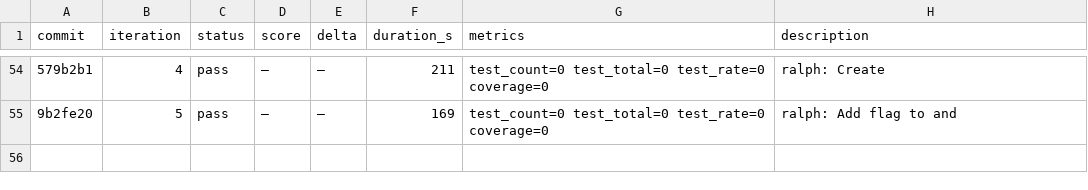
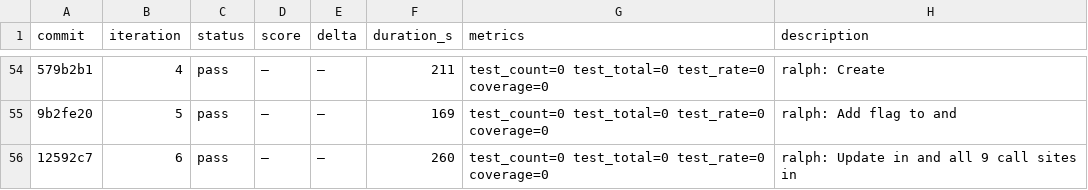
Before and after one commit to OpenCnid/ralph-cli, a TSV file: .ralph/results.tsv, drawn as a sheet; only a part is shown, gaps mark what is left out; the diff names each change by its address in the sheet, - before the commit and + after, or states it on an @@ line.

Commit message:
ralph: Update  to add  to the score domain listing

```diff
--- a/.ralph/results.tsv
+++ b/.ralph/results.tsv
+row 56: 12592c7 | 6 | pass | — | — | 260 | test_count=0 test_total=0 test_rate=0 coverage=0 | ralph: Update in and all 9 call sites in
```
